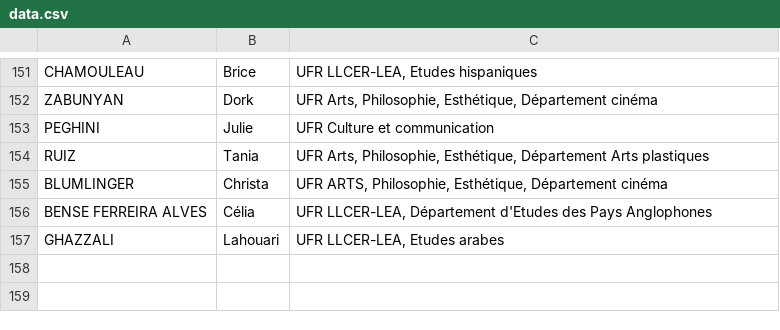
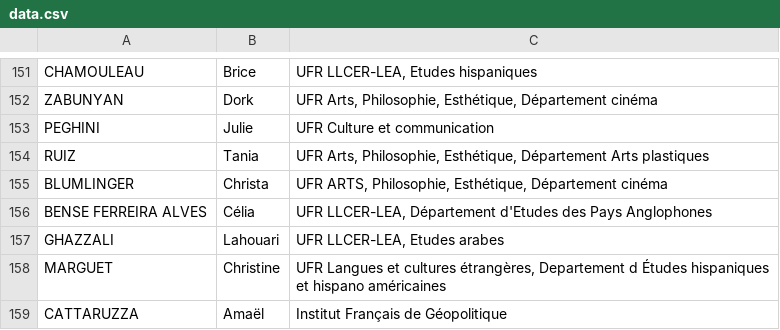
Before and after one commit to paris8enactes/siteweb, a CSV file: data.csv, drawn as a sheet; only a part is shown, gaps mark what is left out.

```diff
--- a/data.csv
+++ b/data.csv
@@ -167 +167,3 @@ BENSE FERREIRA ALVES,Célia,"UFR LLCER-LEA, Département d'Etudes des Pays Anglo
 GHAZZALI,Lahouari,"UFR LLCER-LEA, Etudes arabes"
+MARGUET,Christine,"UFR Langues et cultures étrangères, Departement d Études hispaniques et hispano américaines"
+CATTARUZZA,Amaël,Institut Français de Géopolitique
```
Also changed, not shown: messages.csv.
